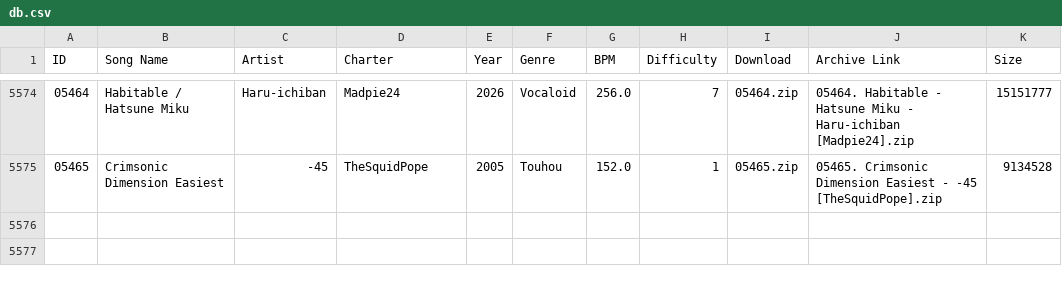
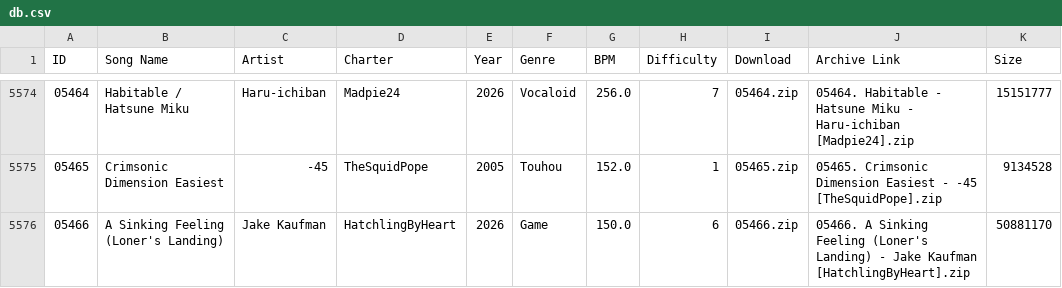
Before and after one commit to tc-mods/TromboneDB, a CSV file: docs/data/db.csv, drawn as a sheet; only a part is shown, gaps mark what is left out; the diff names each change by its address in the sheet, - before the commit and + after, or states it on an @@ line.

```diff
--- a/docs/data/db.csv
+++ b/docs/data/db.csv
+row 5576: 05466 | A Sinking Feeling (Loner's Landing) | Jake Kaufman | HatchlingByHeart | 2026 | Game | 150.0 | 6 | 05466.zip | 05466. A Sinking Feeling (Loner's Landing) - Jake Kaufman [HatchlingByHeart].zip | 50881170
```
Also changed, not shown: 2 other files.
